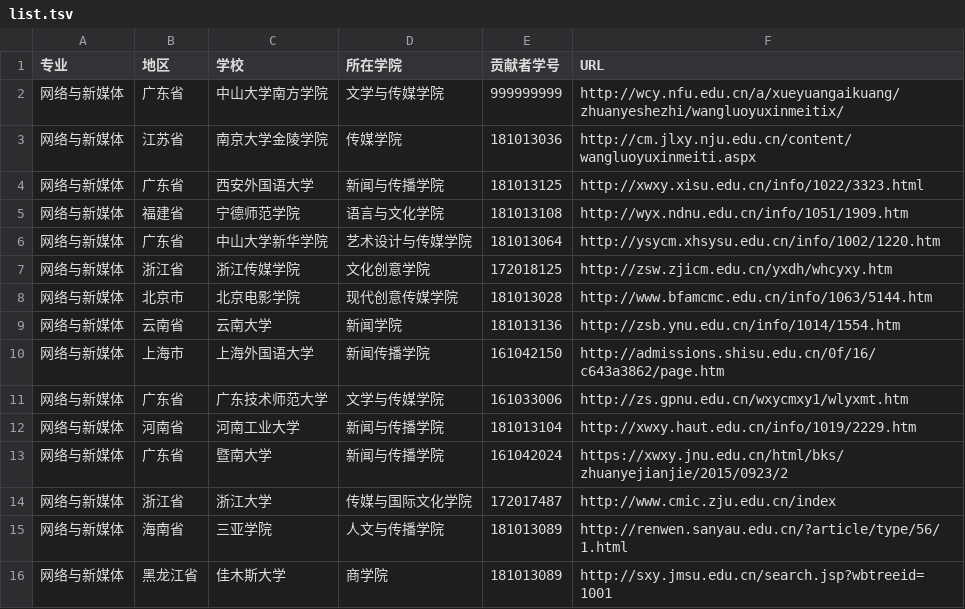
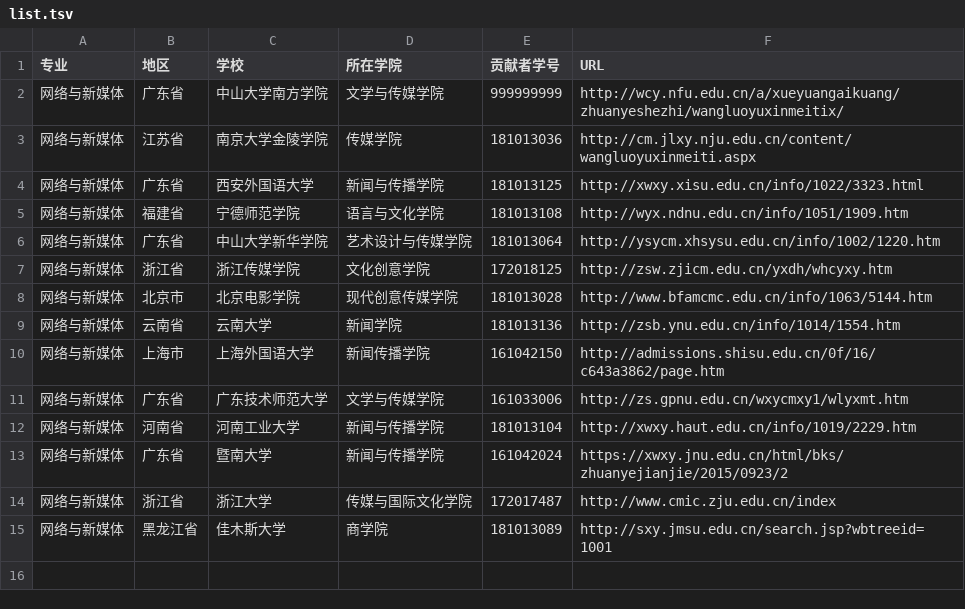
Before and after one commit to hanteng/China_newmedia_undergrad, a TSV file: list.tsv, drawn as a sheet.

Commit message:
删掉旧的，加个新的佳木斯学校

```diff
--- a/list.tsv
+++ b/list.tsv
@@ -14,3 +14,2 @@
 网络与新媒体	浙江省	浙江大学	传媒与国际文化学院	172017487 	http://www.cmic.zju.edu.cn/index
-网络与新媒体	海南省	三亚学院	人文与传播学院	181013089	 http://renwen.sanyau.edu.cn/?article/type/56/1.html
 网络与新媒体	黑龙江省	佳木斯大学	商学院	181013089	http://sxy.jmsu.edu.cn/search.jsp?wbtreeid=1001
```
